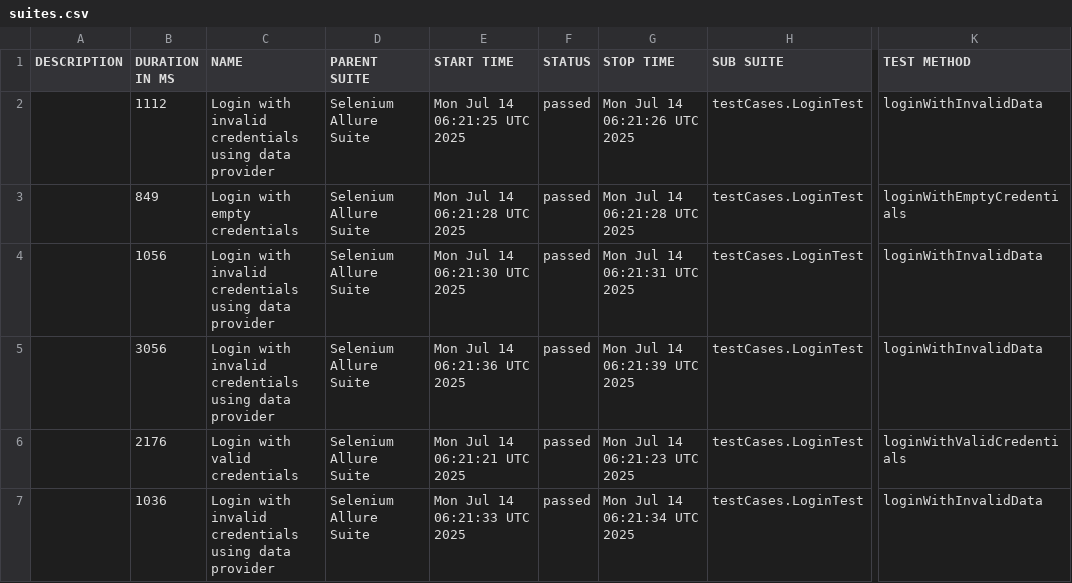
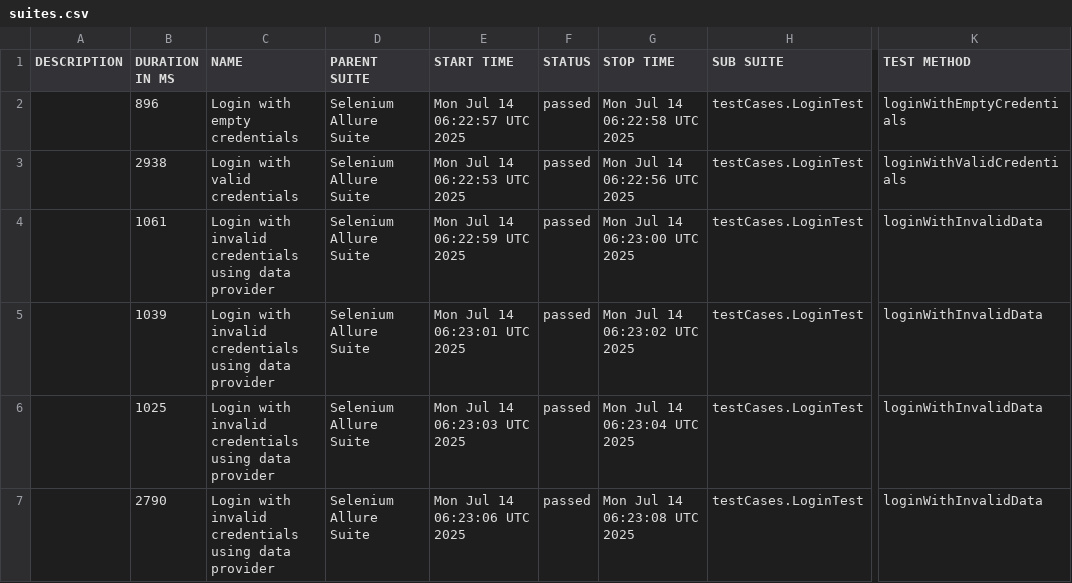
Before and after one commit to HarshalThitame/OrangeHrmAllure, a CSV file: data/suites.csv, drawn as a sheet; only a part is shown, gaps mark what is left out; the diff names each change by its address in the sheet, - before the commit and + after, or states it on an @@ line.

```diff
--- a/data/suites.csv
+++ b/data/suites.csv
-B2 (DURATION IN MS): 1112
+B2 (DURATION IN MS): 896
-C2 (NAME): Login with invalid credentials using data provider
+C2 (NAME): Login with empty credentials
-E2 (START TIME): Mon Jul 14 06:21:25 UTC 2025
+E2 (START TIME): Mon Jul 14 06:22:57 UTC 2025
-G2 (STOP TIME): Mon Jul 14 06:21:26 UTC 2025
+G2 (STOP TIME): Mon Jul 14 06:22:58 UTC 2025
-K2 (TEST METHOD): loginWithInvalidData
+K2 (TEST METHOD): loginWithEmptyCredentials
-B3 (DURATION IN MS): 849
+B3 (DURATION IN MS): 2938
-C3 (NAME): Login with empty credentials
+C3 (NAME): Login with valid credentials
-E3 (START TIME): Mon Jul 14 06:21:28 UTC 2025
+E3 (START TIME): Mon Jul 14 06:22:53 UTC 2025
-G3 (STOP TIME): Mon Jul 14 06:21:28 UTC 2025
+G3 (STOP TIME): Mon Jul 14 06:22:56 UTC 2025
-K3 (TEST METHOD): loginWithEmptyCredentials
+K3 (TEST METHOD): loginWithValidCredentials
-B4 (DURATION IN MS): 1056
+B4 (DURATION IN MS): 1061
-E4 (START TIME): Mon Jul 14 06:21:30 UTC 2025
+E4 (START TIME): Mon Jul 14 06:22:59 UTC 2025
-G4 (STOP TIME): Mon Jul 14 06:21:31 UTC 2025
+G4 (STOP TIME): Mon Jul 14 06:23:00 UTC 2025
-B5 (DURATION IN MS): 3056
+B5 (DURATION IN MS): 1039
-E5 (START TIME): Mon Jul 14 06:21:36 UTC 2025
+E5 (START TIME): Mon Jul 14 06:23:01 UTC 2025
-G5 (STOP TIME): Mon Jul 14 06:21:39 UTC 2025
+G5 (STOP TIME): Mon Jul 14 06:23:02 UTC 2025
-B6 (DURATION IN MS): 2176
+B6 (DURATION IN MS): 1025
-C6 (NAME): Login with valid credentials
+C6 (NAME): Login with invalid credentials using data provider
-E6 (START TIME): Mon Jul 14 06:21:21 UTC 2025
+E6 (START TIME): Mon Jul 14 06:23:03 UTC 2025
-G6 (STOP TIME): Mon Jul 14 06:21:23 UTC 2025
+G6 (STOP TIME): Mon Jul 14 06:23:04 UTC 2025
-K6 (TEST METHOD): loginWithValidCredentials
+K6 (TEST METHOD): loginWithInvalidData
-B7 (DURATION IN MS): 1036
+B7 (DURATION IN MS): 2790
-E7 (START TIME): Mon Jul 14 06:21:33 UTC 2025
+E7 (START TIME): Mon Jul 14 06:23:06 UTC 2025
-G7 (STOP TIME): Mon Jul 14 06:21:34 UTC 2025
+G7 (STOP TIME): Mon Jul 14 06:23:08 UTC 2025
```
Also changed, not shown: data/behaviors.csv, 26 other files.
